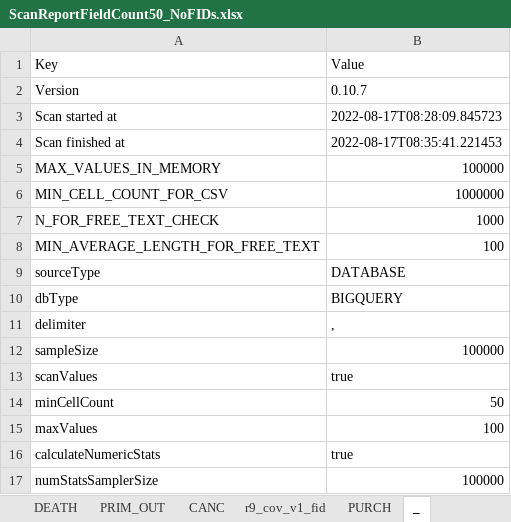
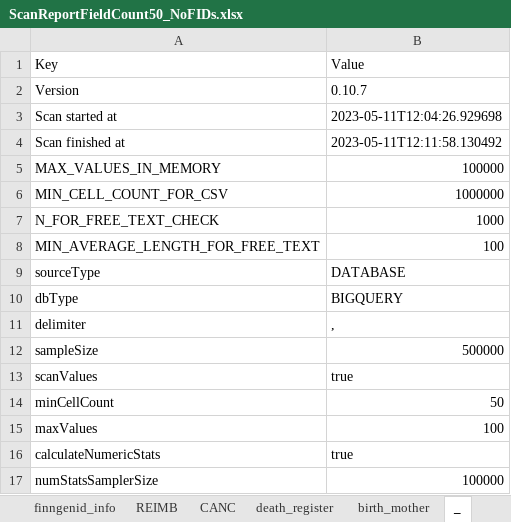
Before and after one commit to FINNGEN/ETL, an Excel workbook: 2_etl_specification/scanreports/ScanReportFieldCount50_NoFIDs.xlsx, sheet _, drawn as a sheet; values as stored, in another font and other column widths than the file's, no borders; the diff names each change by its address in the sheet, - before the commit and + after, or states it on an @@ line.

```diff
--- a/2_etl_specification/scanreports/ScanReportFieldCount50_NoFIDs.xlsx (sheet _)
+++ b/2_etl_specification/scanreports/ScanReportFieldCount50_NoFIDs.xlsx (sheet _)
-sheet tab: DEATH
-sheet tab: r9_cov_v1_fid
+sheet tab: finngenid_info
+sheet tab: death_register
+sheet tab: birth_mother
-B3: 2022-08-17T08:28:09.845723
+B3: 2023-05-11T12:04:26.929698
-B4: 2022-08-17T08:35:41.221453
+B4: 2023-05-11T12:11:58.130492
-B12: 100000
+B12: 500000
```
Also changed, not shown: sheet Field Overview, sheet PURCH, sheet HILMO, sheet REIMB, sheet PRIM_OUT, sheet CANC, 1 more sheet, other sheet tabs, 1 other file.
